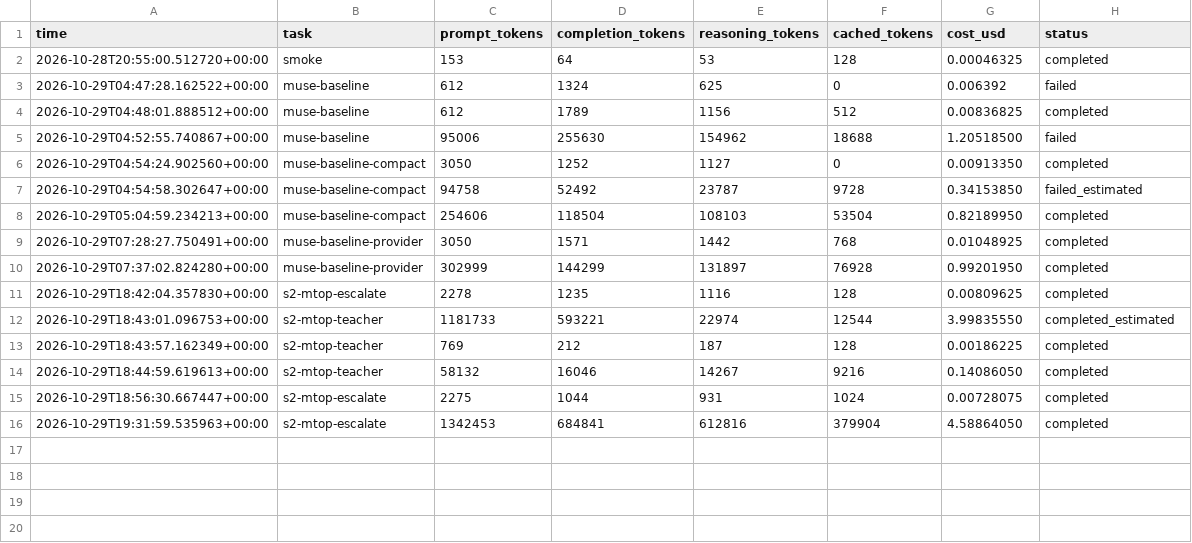
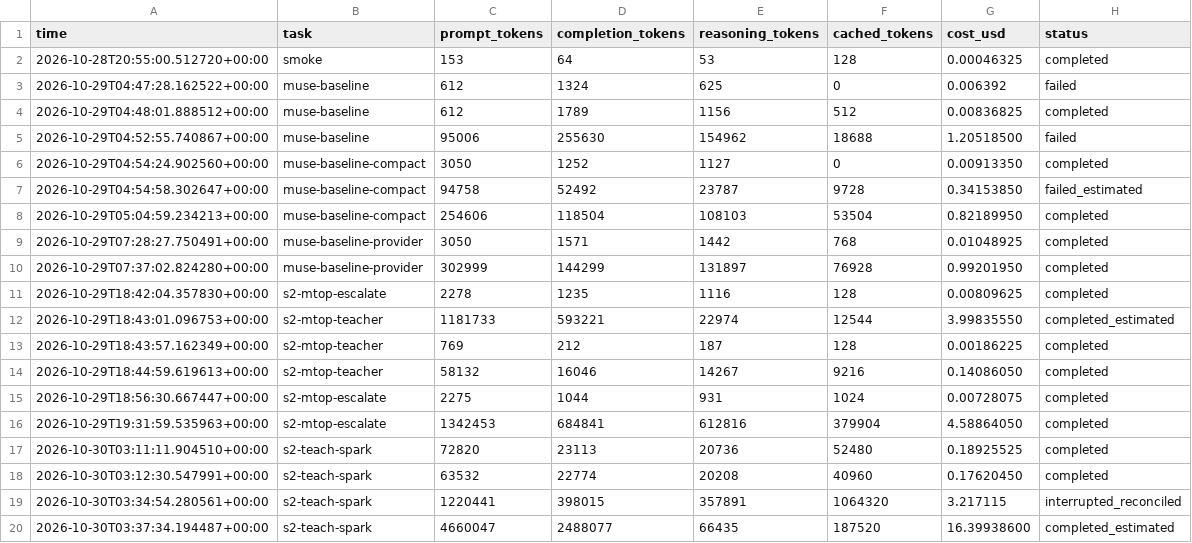
Before and after one commit to Rish-it/secnd, a CSV file: docs/results/s5/spend.csv, drawn as a sheet.

Commit message:
Teach Ren from Meta's models: 3,000 labelled history rows and invented examples
MTOP with no human history label: 87.7% accuracy, 42.5% certified at 99.7%
precision (gold history: 91.6%, 51.9%). Invented messages from label names alone
match about 200 human labels. Paid runs now stop once failures outnumber answers;
an interrupted run's spend is reconciled from cached per-row usage.

```diff
--- a/docs/results/s5/spend.csv
+++ b/docs/results/s5/spend.csv
@@ -16 +16,5 @@ time,task,prompt_tokens,completion_tokens,reasoning_tokens,cached_tokens,cost_us
 2026-10-29T19:31:59.535963+00:00,s2-mtop-escalate,1342453,684841,612816,379904,4.58864050,completed
+2026-10-30T03:11:11.904510+00:00,s2-teach-spark,72820,23113,20736,52480,0.18925525,completed
+2026-10-30T03:12:30.547991+00:00,s2-teach-spark,63532,22774,20208,40960,0.17620450,completed
+2026-10-30T03:34:54.280561+00:00,s2-teach-spark,1220441,398015,357891,1064320,3.217115,interrupted_reconciled
+2026-10-30T03:37:34.194487+00:00,s2-teach-spark,4660047,2488077,66435,187520,16.39938600,completed_estimated
```
Also changed, not shown: docs/results/s5/spend-meta.csv, 10 other files.
